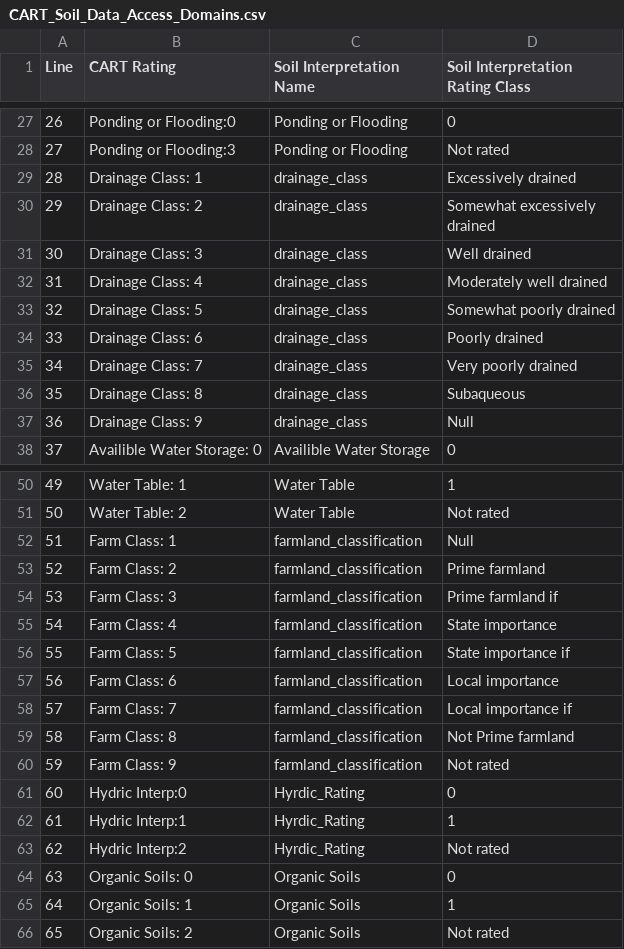
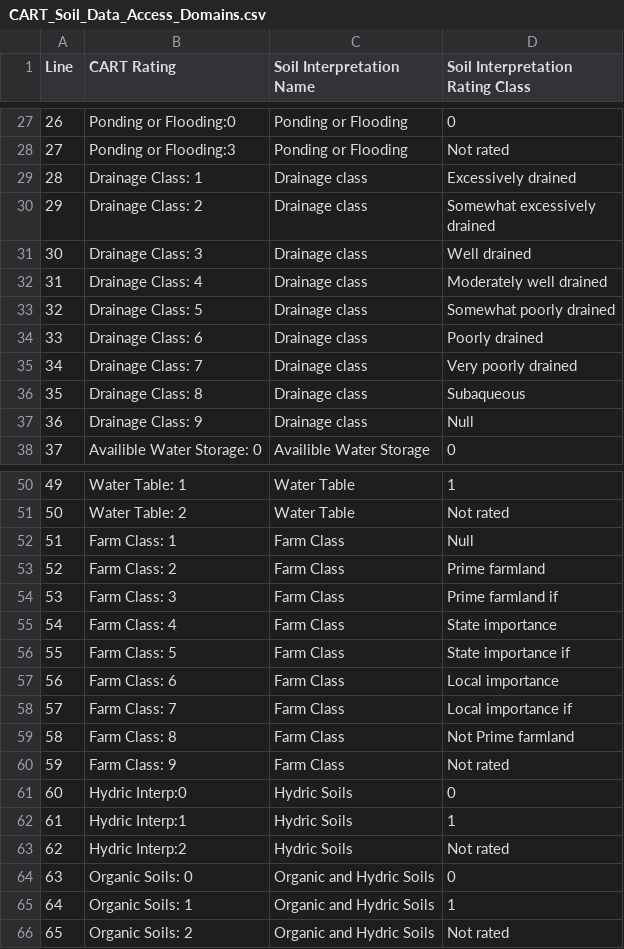
Before and after one commit to jneme910/CART, a CSV file: chapters/CART_Soil_Data_Access_Domains.csv, drawn as a sheet; only a part is shown, gaps mark what is left out.

Commit message:
Added and cleaned up rating key

```diff
--- a/chapters/CART_Soil_Data_Access_Domains.csv
+++ b/chapters/CART_Soil_Data_Access_Domains.csv
@@ -28,12 +28,12 @@ Line,CART Rating,Soil Interpretation Name,Soil Interpretation Rating Class
 27,Ponding or Flooding:3,Ponding or Flooding,Not rated
-28,Drainage Class: 1,drainage_class,Excessively drained
-29,Drainage Class: 2,drainage_class,"Somewhat excessively
-drained"
-30,Drainage Class: 3,drainage_class,Well drained
-31,Drainage Class: 4,drainage_class,Moderately well drained
-32,Drainage Class: 5,drainage_class,Somewhat poorly drained
-33,Drainage Class: 6,drainage_class,Poorly drained
-34,Drainage Class: 7,drainage_class,Very poorly drained
-35,Drainage Class: 8,drainage_class,Subaqueous
-36,Drainage Class: 9,drainage_class,Null
+28,Drainage Class: 1,Drainage class,Excessively drained
+29,Drainage Class: 2,Drainage class,"Somewhat excessively
+drained"
+30,Drainage Class: 3,Drainage class,Well drained
+31,Drainage Class: 4,Drainage class,Moderately well drained
+32,Drainage Class: 5,Drainage class,Somewhat poorly drained
+33,Drainage Class: 6,Drainage class,Poorly drained
+34,Drainage Class: 7,Drainage class,Very poorly drained
+35,Drainage Class: 8,Drainage class,Subaqueous
+36,Drainage Class: 9,Drainage class,Null
 37,Availible Water Storage: 0,Availible Water Storage,0
@@ -52,16 +52,16 @@ drained"
 50,Water Table: 2,Water Table,Not rated
-51,Farm Class: 1,farmland_classification,Null
-52,Farm Class: 2,farmland_classification,Prime farmland
-53,Farm Class: 3,farmland_classification,Prime farmland if
-54,Farm Class: 4,farmland_classification,State importance
-55,Farm Class: 5,farmland_classification,State importance if
-56,Farm Class: 6,farmland_classification,Local importance
-57,Farm Class: 7,farmland_classification,Local importance if
-58,Farm Class: 8,farmland_classification,Not Prime farmland
-59,Farm Class: 9,farmland_classification,Not rated
-60,Hydric Interp:0,Hyrdic_Rating,0
-61,Hydric Interp:1,Hyrdic_Rating,1
-62,Hydric Interp:2,Hyrdic_Rating,Not rated
-63,Organic Soils: 0,Organic Soils,0
-64,Organic Soils: 1,Organic Soils,1
-65,Organic Soils: 2,Organic Soils,Not rated
+51,Farm Class: 1,Farm Class,Null
+52,Farm Class: 2,Farm Class,Prime farmland
+53,Farm Class: 3,Farm Class,Prime farmland if
+54,Farm Class: 4,Farm Class,State importance
+55,Farm Class: 5,Farm Class,State importance if
+56,Farm Class: 6,Farm Class,Local importance
+57,Farm Class: 7,Farm Class,Local importance if
+58,Farm Class: 8,Farm Class,Not Prime farmland
+59,Farm Class: 9,Farm Class,Not rated
+60,Hydric Interp:0,Hydric Soils,0
+61,Hydric Interp:1,Hydric Soils,1
+62,Hydric Interp:2,Hydric Soils,Not rated
+63,Organic Soils: 0,Organic and Hydric Soils,0
+64,Organic Soils: 1,Organic and Hydric Soils,1
+65,Organic Soils: 2,Organic and Hydric Soils,Not rated
```
Also changed, not shown: 2 other files.
